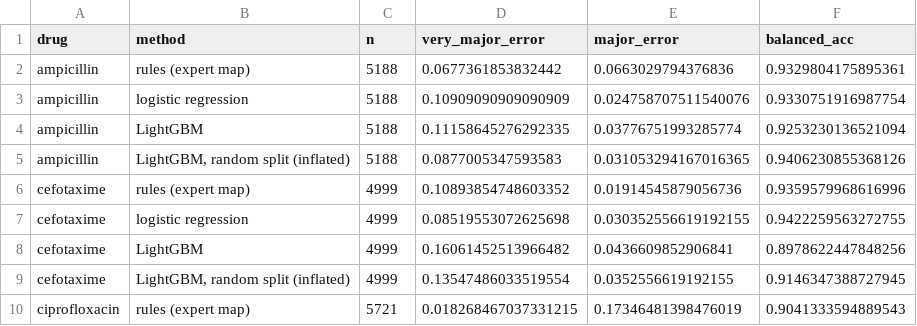
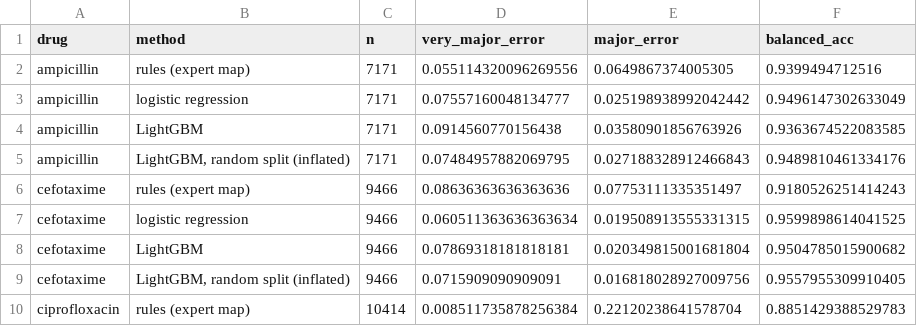
Before and after one commit to SaiRuthvik12/AMR-Genome-to-Antibiotic-Report, a CSV file: data/processed/results_v1.csv, drawn as a sheet; only a part is shown; the diff covers the shown part only.

```diff
--- a/data/processed/results_v1.csv
+++ b/data/processed/results_v1.csv
@@ -1,10 +1,10 @@
 drug,method,n,very_major_error,major_error,balanced_acc
-ampicillin,rules (expert map),5188,0.0677361853832442,0.0663029794376836,0.9329804175895361
-ampicillin,logistic regression,5188,0.10909090909090909,0.024758707511540076,0.9330751916987754
-ampicillin,LightGBM,5188,0.11158645276292335,0.03776751993285774,0.9253230136521094
-ampicillin,"LightGBM, random split (inflated)",5188,0.0877005347593583,0.031053294167016365,0.9406230855368126
-cefotaxime,rules (expert map),4999,0.10893854748603352,0.01914545879056736,0.9359579968616996
-cefotaxime,logistic regression,4999,0.08519553072625698,0.030352556619192155,0.9422259563272755
-cefotaxime,LightGBM,4999,0.16061452513966482,0.0436609852906841,0.8978622447848256
-cefotaxime,"LightGBM, random split (inflated)",4999,0.13547486033519554,0.0352556619192155,0.9146347388727945
-ciprofloxacin,rules (expert map),5721,0.018268467037331215,0.17346481398476019,0.9041333594889543
+ampicillin,rules (expert map),7171,0.055114320096269556,0.0649867374005305,0.9399494712516
+ampicillin,logistic regression,7171,0.07557160048134777,0.025198938992042442,0.9496147302633049
+ampicillin,LightGBM,7171,0.0914560770156438,0.03580901856763926,0.9363674522083585
+ampicillin,"LightGBM, random split (inflated)",7171,0.07484957882069795,0.027188328912466843,0.9489810461334176
+cefotaxime,rules (expert map),9466,0.08636363636363636,0.07753111335351497,0.9180526251414243
+cefotaxime,logistic regression,9466,0.060511363636363634,0.019508913555331315,0.9599898614041525
+cefotaxime,LightGBM,9466,0.07869318181818181,0.020349815001681804,0.9504785015900682
+cefotaxime,"LightGBM, random split (inflated)",9466,0.0715909090909091,0.016818028927009756,0.9557955309910405
+ciprofloxacin,rules (expert map),10414,0.008511735878256384,0.22120238641578704,0.8851429388529783
```
Also changed, not shown: 44 edited cells elsewhere in this file, data/processed/results_conformal_v1.csv, data/processed/top_markers.csv, 12 other files.
